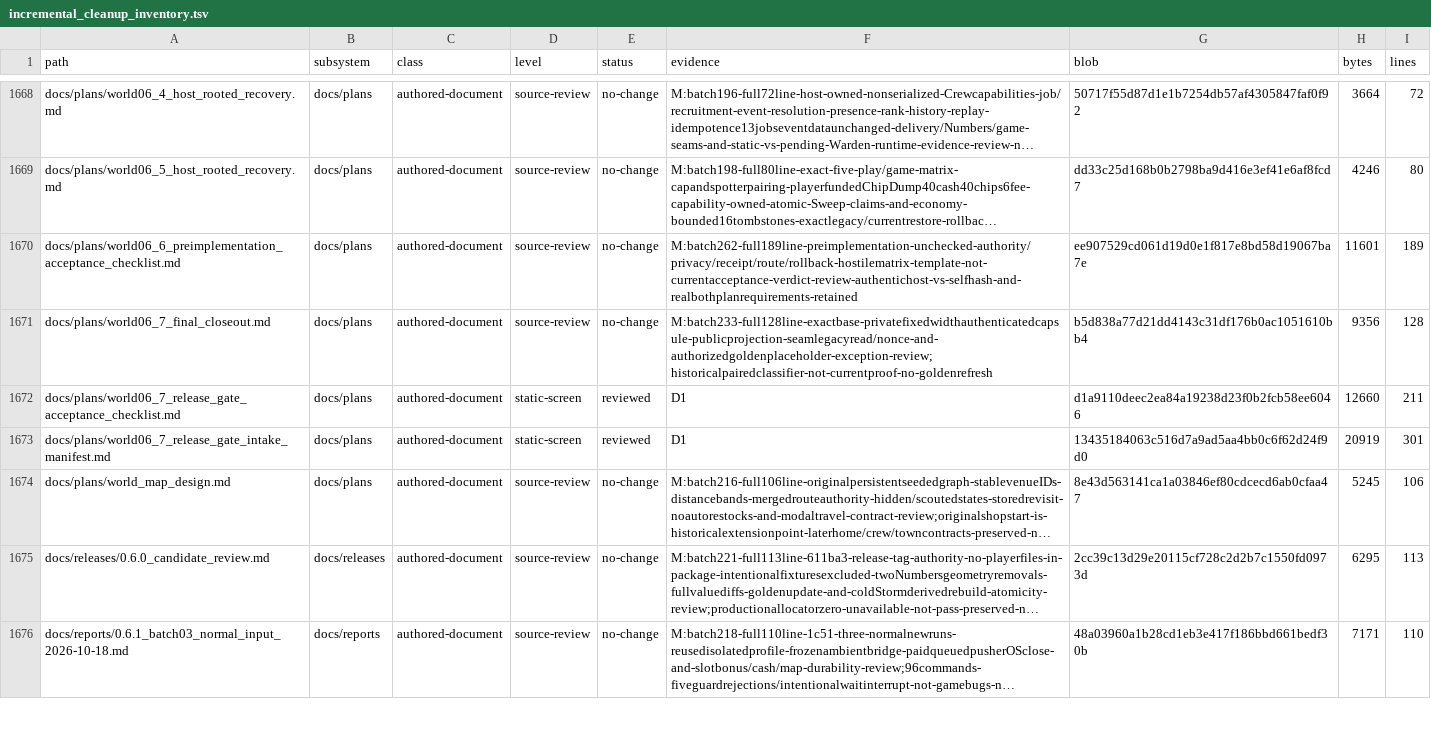
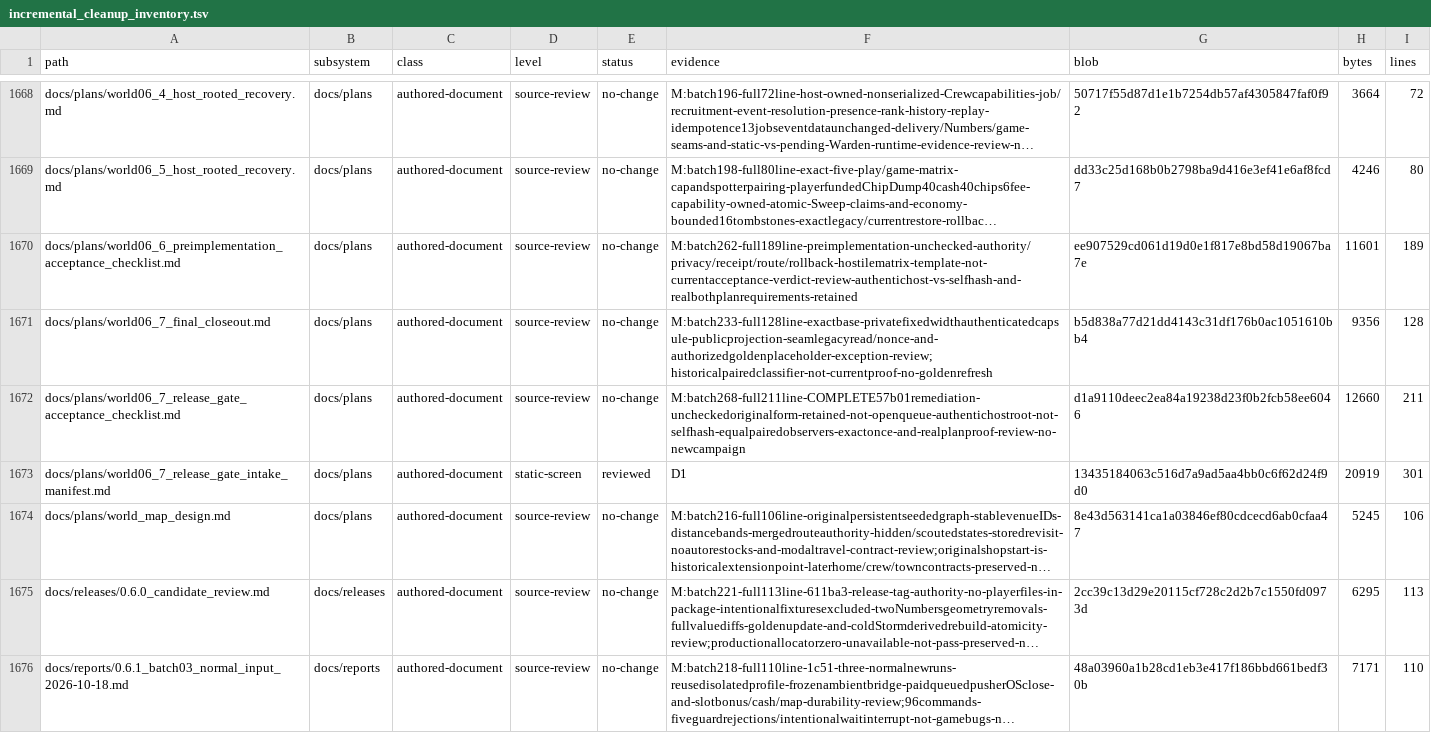
Before and after one commit to erikjpet/BeatTheHouse, a TSV file: docs/testing/incremental_cleanup_inventory.tsv, drawn as a sheet; only a part is shown, gaps mark what is left out; long unchanged cells end in …; the diff covers the shown part only.

Commit message:
docs: record historical contracts and release boundary reviews

```diff
--- a/docs/testing/incremental_cleanup_inventory.tsv
+++ b/docs/testing/incremental_cleanup_inventory.tsv
@@ -1671,3 +1671,3 @@ docs/plans/world06_6_preimplementation_acceptance_checklist.md	docs/plans	author
 docs/plans/world06_7_final_closeout.md	docs/plans	authored-document	source-review	no-change	M:batch233-full128line-exactbase-privatefixedwidthauthenticatedcapsule-publicprojection-seamlegacyread/nonce-and-authorizedgoldenplaceholder-exception-review;historicalpairedclassifier-not-currentproof-no-goldenrefresh	b5d838a77d21dd4143c31df176b0ac1051610bb4	9356	128
-docs/plans/world06_7_release_gate_acceptance_checklist.md	docs/plans	authored-document	static-screen	reviewed	D1	d1a9110deec2ea84a19238d23f0b2fcb58ee6046	12660	211
+docs/plans/world06_7_release_gate_acceptance_checklist.md	docs/plans	authored-document	source-review	no-change	M:batch268-full211line-COMPLETE57b01remediation-uncheckedoriginalform-retained-not-openqueue-authentichostroot-not-selfhash-equalpairedobservers-exactonce-and-realplanproof-review-no-newcampaign	d1a9110deec2ea84a19238d23f0b2fcb58ee6046	12660	211
 docs/plans/world06_7_release_gate_intake_manifest.md	docs/plans	authored-document	static-screen	reviewed	D1	13435184063c516d7a9ad5aa4bb0c6f62d24f9d0	20919	301
```
Also changed, not shown: 75 edited cells elsewhere in this file, 1 other file.
